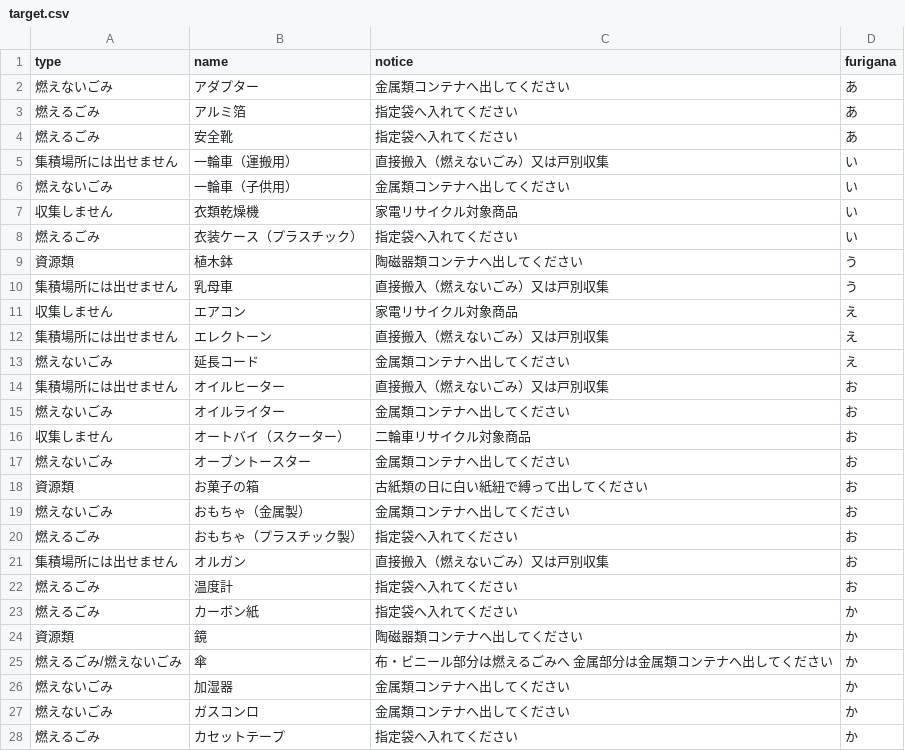
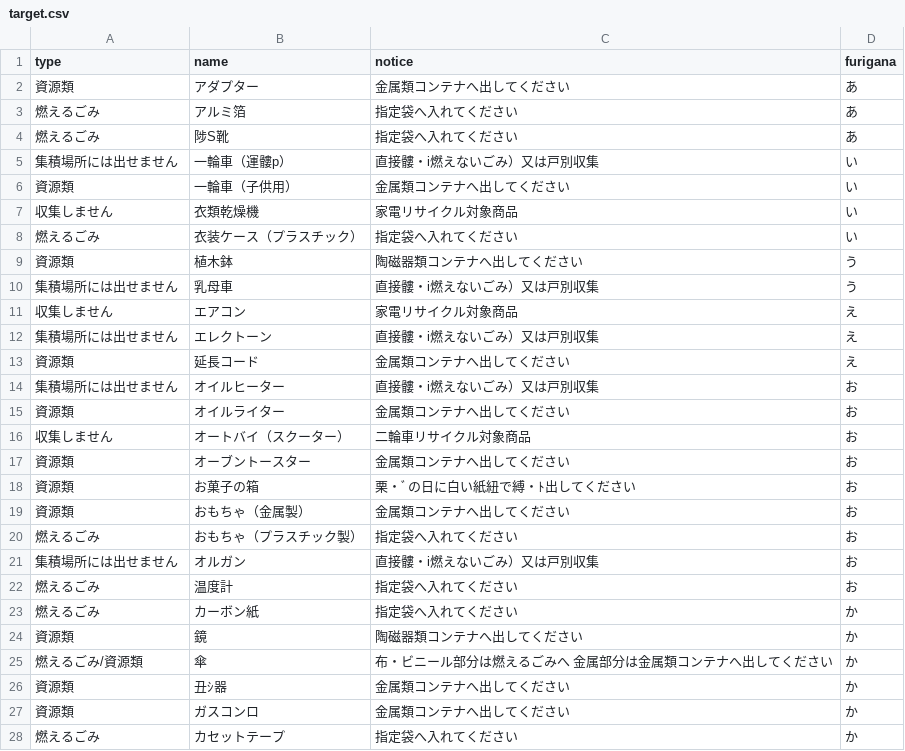
Before and after one commit to shimasho/5374, a CSV file: data/target.csv, drawn as a sheet; only a part is shown; the diff covers the shown part only; the diff names each change by its address in the sheet, - before the commit and + after, or states it on an @@ line.

Commit message:
Update target.csv

```diff
--- a/data/target.csv
+++ b/data/target.csv
-A2 (type): 燃えないごみ
+A2 (type): 資源類
-B4 (name): 安全靴
+B4 (name): 陟S靴
-B5 (name): 一輪車（運搬用）
+B5 (name): 一輪車（運髏p）
-C5 (notice): 直接搬入（燃えないごみ）又は戸別収集
+C5 (notice): 直接髏・i燃えないごみ）又は戸別収集
-A6 (type): 燃えないごみ
+A6 (type): 資源類
-C10 (notice): 直接搬入（燃えないごみ）又は戸別収集
+C10 (notice): 直接髏・i燃えないごみ）又は戸別収集
-C12 (notice): 直接搬入（燃えないごみ）又は戸別収集
+C12 (notice): 直接髏・i燃えないごみ）又は戸別収集
-A13 (type): 燃えないごみ
+A13 (type): 資源類
-C14 (notice): 直接搬入（燃えないごみ）又は戸別収集
+C14 (notice): 直接髏・i燃えないごみ）又は戸別収集
-A15 (type): 燃えないごみ
+A15 (type): 資源類
-A17 (type): 燃えないごみ
+A17 (type): 資源類
-C18 (notice): 古紙類の日に白い紙紐で縛って出してください
+C18 (notice): 栗・ﾞの日に白い紙紐で縛・ﾄ出してください
-A19 (type): 燃えないごみ
+A19 (type): 資源類
-C21 (notice): 直接搬入（燃えないごみ）又は戸別収集
+C21 (notice): 直接髏・i燃えないごみ）又は戸別収集
-A25 (type): 燃えるごみ/燃えないごみ
+A25 (type): 燃えるごみ/資源類
-A26:A27 (type): 燃えないごみ
+A26:A27 (type): 資源類
-B26 (name): 加湿器
+B26 (name): 丑ｼ器
```
Also changed, not shown: 83 edited cells elsewhere in this file.
